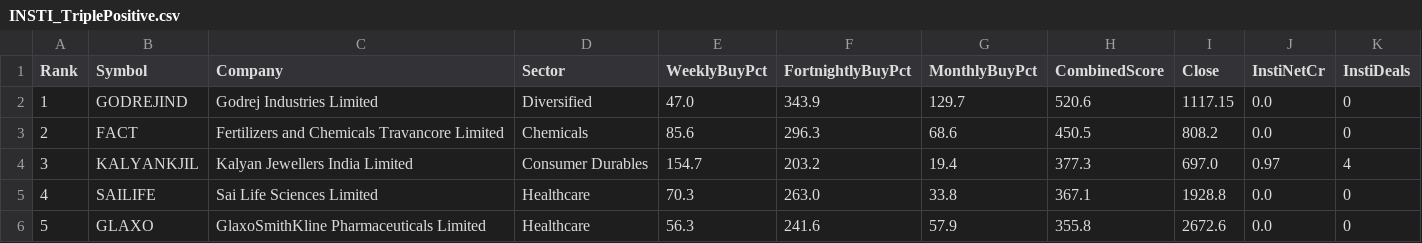
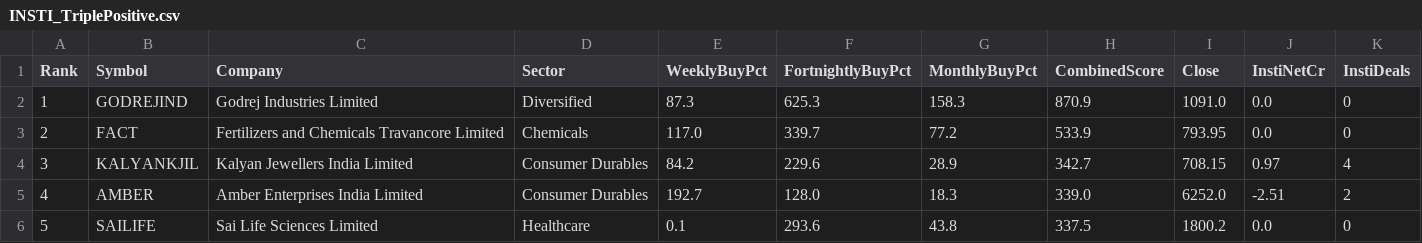
Before and after one commit to heartaltafhussain-lgtm/insti-tracker, a CSV file: INSTI_TriplePositive.csv, drawn as a sheet; only a part is shown; the diff covers the shown part only.

```diff
--- a/INSTI_TriplePositive.csv
+++ b/INSTI_TriplePositive.csv
@@ -1,6 +1,6 @@
 Rank,Symbol,Company,Sector,WeeklyBuyPct,FortnightlyBuyPct,MonthlyBuyPct,CombinedScore,Close,InstiNetCr,InstiDeals
-1,GODREJIND,Godrej Industries Limited,Diversified,47.0,343.9,129.7,520.6,1117.15,0.0,0
-2,FACT,Fertilizers and Chemicals Travancore Limited,Chemicals,85.6,296.3,68.6,450.5,808.2,0.0,0
-3,KALYANKJIL,Kalyan Jewellers India Limited,Consumer Durables,154.7,203.2,19.4,377.3,697.0,0.97,4
-4,SAILIFE,Sai Life Sciences Limited,Healthcare,70.3,263.0,33.8,367.1,1928.8,0.0,0
-5,GLAXO,GlaxoSmithKline Pharmaceuticals Limited,Healthcare,56.3,241.6,57.9,355.8,2672.6,0.0,0
+1,GODREJIND,Godrej Industries Limited,Diversified,87.3,625.3,158.3,870.9,1091.0,0.0,0
+2,FACT,Fertilizers and Chemicals Travancore Limited,Chemicals,117.0,339.7,77.2,533.9,793.95,0.0,0
+3,KALYANKJIL,Kalyan Jewellers India Limited,Consumer Durables,84.2,229.6,28.9,342.7,708.15,0.97,4
+4,AMBER,Amber Enterprises India Limited,Consumer Durables,192.7,128.0,18.3,339.0,6252.0,-2.51,2
+5,SAILIFE,Sai Life Sciences Limited,Healthcare,0.1,293.6,43.8,337.5,1800.2,0.0,0
```
Also changed, not shown: 100 edited cells elsewhere in this file, INSTI_Deals.csv, INSTI_FortnightlyTop5.csv, 5 other files.
